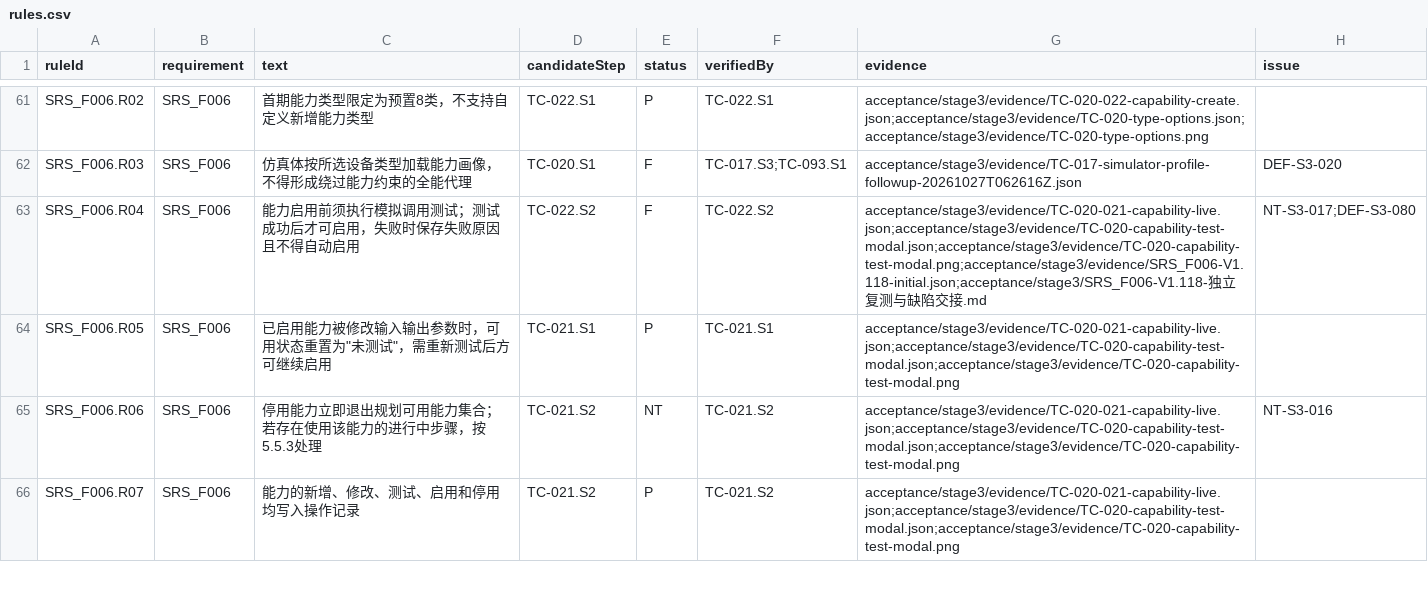
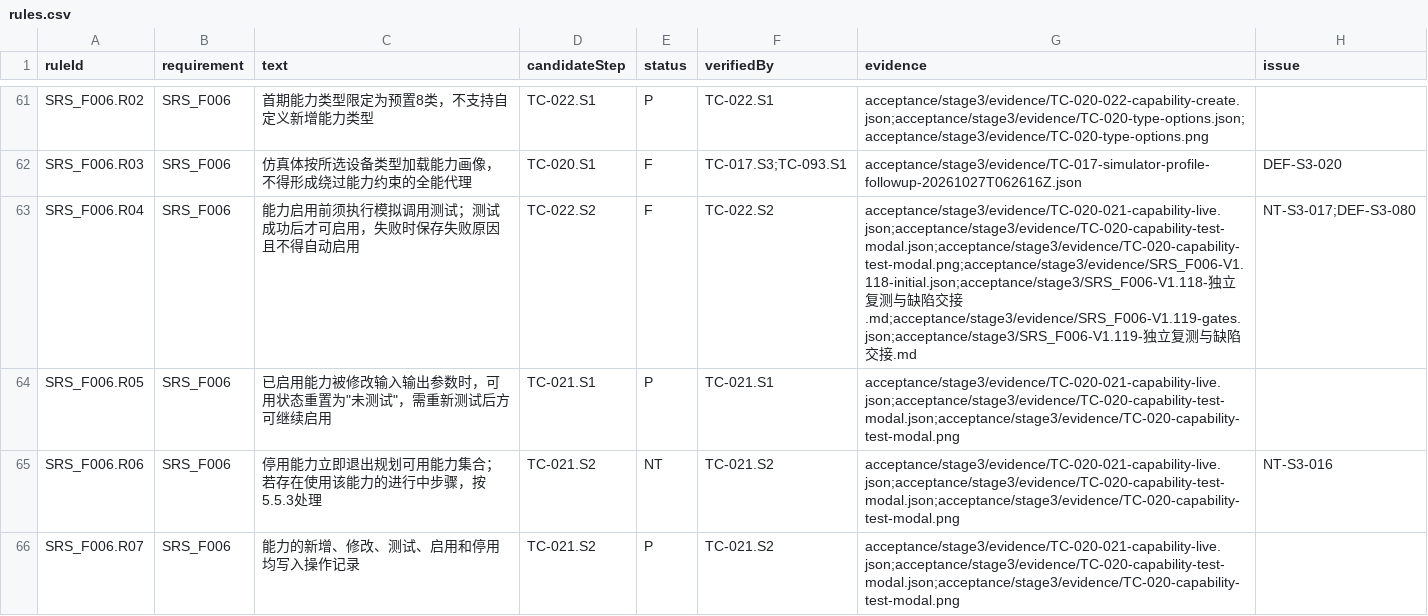
Before and after one commit to steedcy/TP-main, a CSV file: acceptance/stage3/rules.csv, drawn as a sheet; only a part is shown, gaps mark what is left out.

```diff
--- a/acceptance/stage3/rules.csv
+++ b/acceptance/stage3/rules.csv
@@ -62,3 +62,3 @@ SRS_F006.R02,SRS_F006,首期能力类型限定为预置8类，不支持自定义
 SRS_F006.R03,SRS_F006,仿真体按所选设备类型加载能力画像，不得形成绕过能力约束的全能代理,TC-020.S1,F,TC-017.S3;TC-093.S1,acceptance/stage3/evidence/TC-017-simulator-profile-followup-20261027T062616Z.json,DEF-S3-020
-SRS_F006.R04,SRS_F006,能力启用前须执行模拟调用测试；测试成功后才可启用，失败时保存失败原因且不得自动启用,TC-022.S2,F,TC-022.S2,acceptance/stage3/evidence/TC-020-021-capability-live.json;acceptance/stage3/evidence/TC-020-capability-test-modal.json;acceptance/stage3/evidence/TC-020-capability-test-modal.png;acceptance/stage3/evidence/SRS_F006-V1.118-initial.json;acceptance/stage3/SRS_F006-V1.118-独立复测与缺陷交接.md,NT-S3-017;DEF-S3-080
+SRS_F006.R04,SRS_F006,能力启用前须执行模拟调用测试；测试成功后才可启用，失败时保存失败原因且不得自动启用,TC-022.S2,F,TC-022.S2,acceptance/stage3/evidence/TC-020-021-capability-live.json;acceptance/stage3/evidence/TC-020-capability-test-modal.json;acceptance/stage3/evidence/TC-020-capability-test-modal.png;acceptance/stage3/evidence/SRS_F006-V1.118-initial.json;acceptance/stage3/SRS_F006-V1.118-独立复测与缺陷交接.md;acceptance/stage3/evidence/SRS_F006-V1.119-gates.json;acceptance/stage3/SRS_F006-V1.119-独立复测与缺陷交接.md,NT-S3-017;DEF-S3-080
 SRS_F006.R05,SRS_F006,"已启用能力被修改输入输出参数时，可用状态重置为""未测试""，需重新测试后方可继续启用",TC-021.S1,P,TC-021.S1,acceptance/stage3/evidence/TC-020-021-capability-live.json;acceptance/stage3/evidence/TC-020-capability-test-modal.json;acceptance/stage3/evidence/TC-020-capability-test-modal.png,
```
Also changed, not shown: acceptance/stage3/issues.csv, acceptance/stage3/steps.csv, 5 other files.
